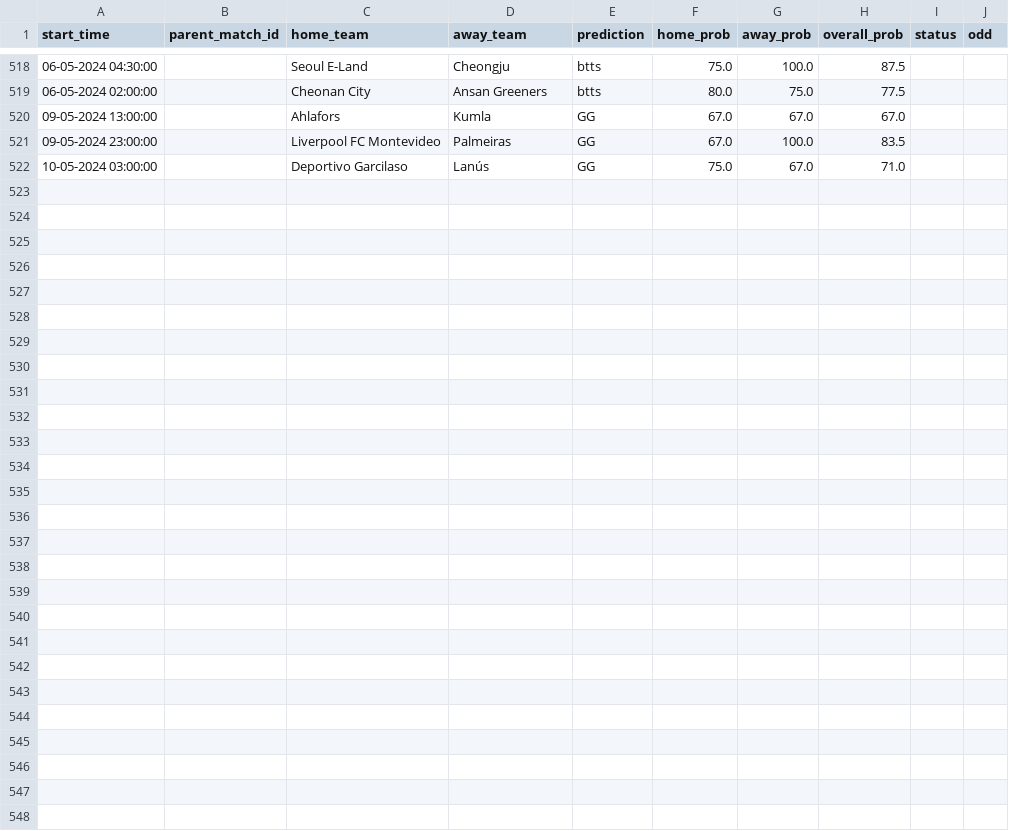
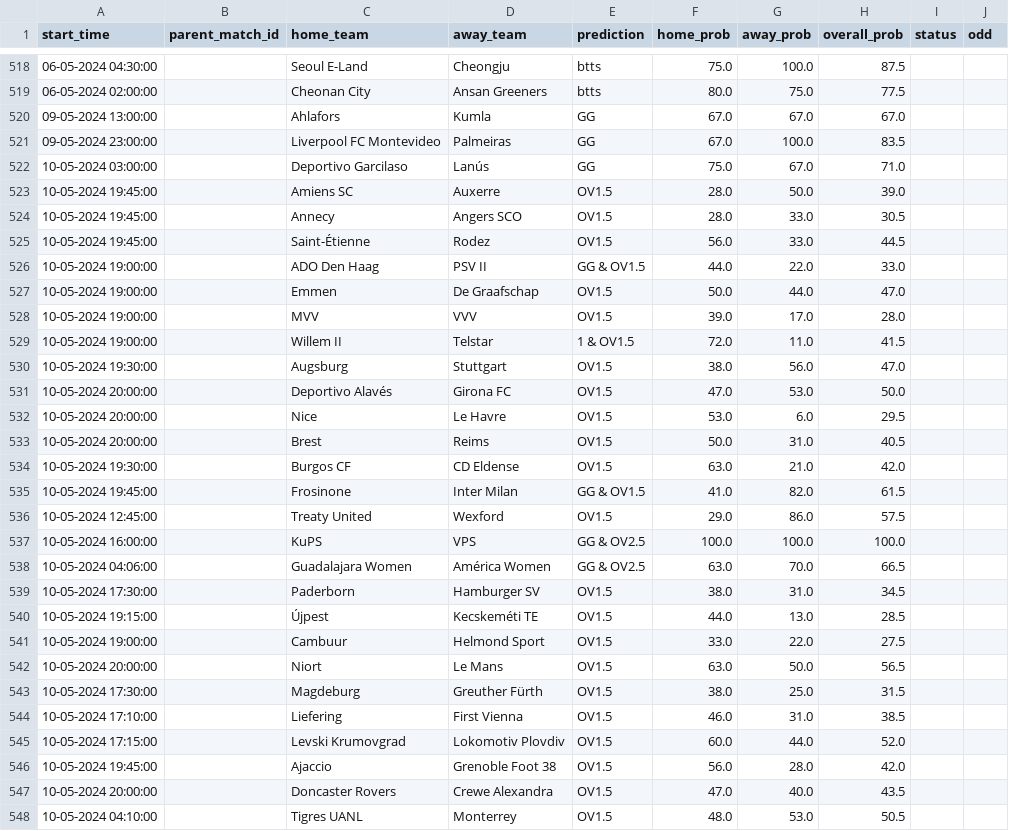
Before and after one commit to dennis-mutethia/soccer-predictions, a CSV file: docs/predictions.csv, drawn as a sheet; only a part is shown, gaps mark what is left out; the diff names each change by its address in the sheet, - before the commit and + after, or states it on an @@ line.

```diff
--- a/docs/predictions.csv
+++ b/docs/predictions.csv
+row 523: 10-05-2024 19:45:00 |  | Amiens SC | Auxerre | OV1.5 | 28.0 | 50.0 | 39.0
+row 524: 10-05-2024 19:45:00 |  | Annecy | Angers SCO | OV1.5 | 28.0 | 33.0 | 30.5
+row 525: 10-05-2024 19:45:00 |  | Saint-Étienne | Rodez | OV1.5 | 56.0 | 33.0 | 44.5
+row 526: 10-05-2024 19:00:00 |  | ADO Den Haag | PSV II | GG & OV1.5 | 44.0 | 22.0 | 33.0
+row 527: 10-05-2024 19:00:00 |  | Emmen | De Graafschap | OV1.5 | 50.0 | 44.0 | 47.0
+row 528: 10-05-2024 19:00:00 |  | MVV | VVV | OV1.5 | 39.0 | 17.0 | 28.0
+row 529: 10-05-2024 19:00:00 |  | Willem II | Telstar | 1 & OV1.5 | 72.0 | 11.0 | 41.5
+row 530: 10-05-2024 19:30:00 |  | Augsburg | Stuttgart | OV1.5 | 38.0 | 56.0 | 47.0
+row 531: 10-05-2024 20:00:00 |  | Deportivo Alavés | Girona FC | OV1.5 | 47.0 | 53.0 | 50.0
+row 532: 10-05-2024 20:00:00 |  | Nice | Le Havre | OV1.5 | 53.0 | 6.0 | 29.5
+row 533: 10-05-2024 20:00:00 |  | Brest | Reims | OV1.5 | 50.0 | 31.0 | 40.5
+row 534: 10-05-2024 19:30:00 |  | Burgos CF | CD Eldense | OV1.5 | 63.0 | 21.0 | 42.0
+row 535: 10-05-2024 19:45:00 |  | Frosinone | Inter Milan | GG & OV1.5 | 41.0 | 82.0 | 61.5
+row 536: 10-05-2024 12:45:00 |  | Treaty United | Wexford | OV1.5 | 29.0 | 86.0 | 57.5
+row 537: 10-05-2024 16:00:00 |  | KuPS | VPS | GG & OV2.5 | 100.0 | 100.0 | 100.0
+row 538: 10-05-2024 04:06:00 |  | Guadalajara Women | América Women | GG & OV2.5 | 63.0 | 70.0 | 66.5
+row 539: 10-05-2024 17:30:00 |  | Paderborn | Hamburger SV | OV1.5 | 38.0 | 31.0 | 34.5
+row 540: 10-05-2024 19:15:00 |  | Újpest | Kecskeméti TE | OV1.5 | 44.0 | 13.0 | 28.5
+row 541: 10-05-2024 19:00:00 |  | Cambuur | Helmond Sport | OV1.5 | 33.0 | 22.0 | 27.5
+row 542: 10-05-2024 20:00:00 |  | Niort | Le Mans | OV1.5 | 63.0 | 50.0 | 56.5
+row 543: 10-05-2024 17:30:00 |  | Magdeburg | Greuther Fürth | OV1.5 | 38.0 | 25.0 | 31.5
+row 544: 10-05-2024 17:10:00 |  | Liefering | First Vienna | OV1.5 | 46.0 | 31.0 | 38.5
+row 545: 10-05-2024 17:15:00 |  | Levski Krumovgrad | Lokomotiv Plovdiv | OV1.5 | 60.0 | 44.0 | 52.0
+row 546: 10-05-2024 19:45:00 |  | Ajaccio | Grenoble Foot 38 | OV1.5 | 56.0 | 28.0 | 42.0
+row 547: 10-05-2024 20:00:00 |  | Doncaster Rovers | Crewe Alexandra | OV1.5 | 47.0 | 40.0 | 43.5
+row 548: 10-05-2024 04:10:00 |  | Tigres UANL | Monterrey | OV1.5 | 48.0 | 53.0 | 50.5
```
